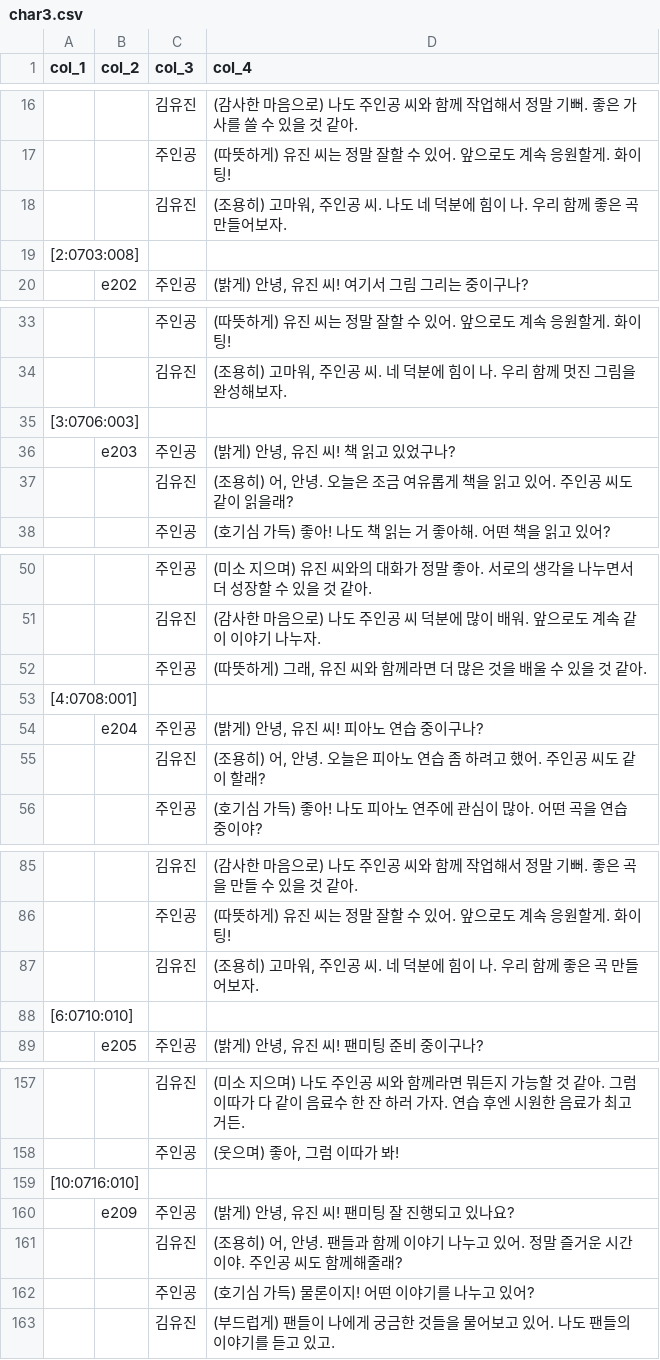
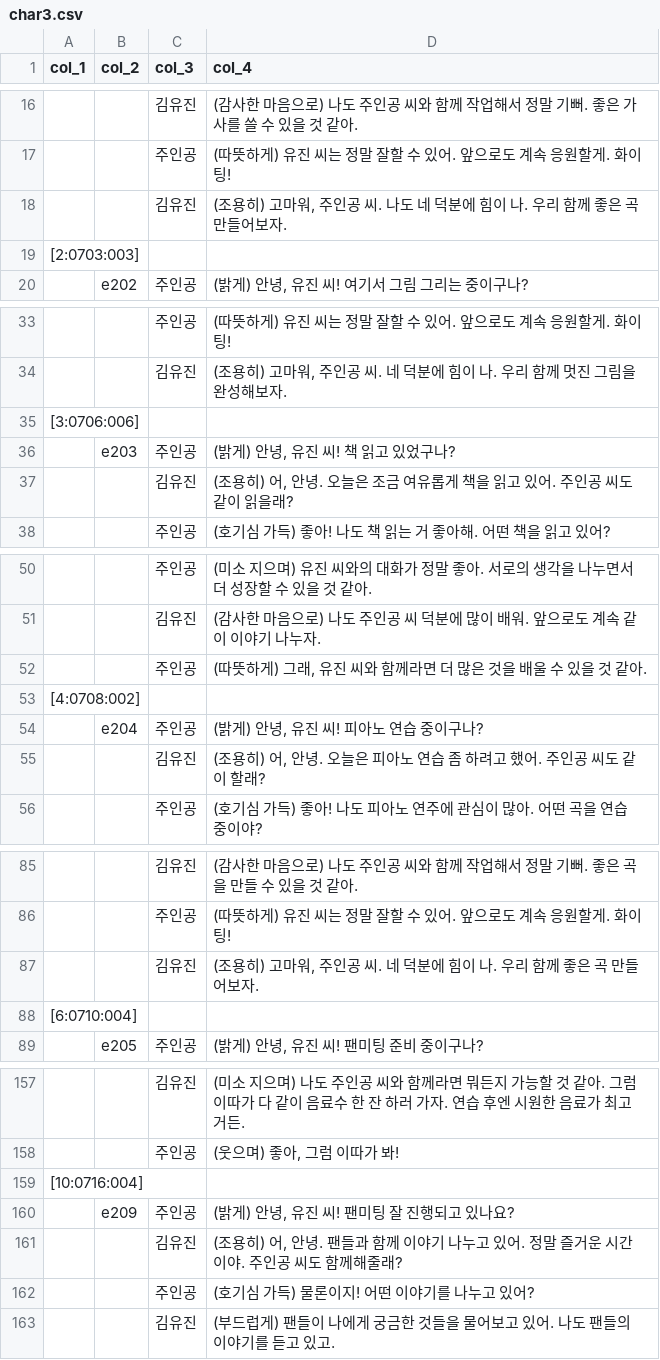
Before and after one commit to nashorn74/GenAIGameResource, a CSV file: csv/char3.csv, drawn as a sheet; only a part is shown, gaps mark what is left out.

```diff
--- a/csv/char3.csv
+++ b/csv/char3.csv
@@ -18,3 +18,3 @@ col_1,col_2,col_3,col_4
 ,,김유진,"(조용히) 고마워, 주인공 씨. 나도 네 덕분에 힘이 나. 우리 함께 좋은 곡 만들어보자."
-[2:0703:008],,,
+[2:0703:003],,,
 ,e202,주인공,"(밝게) 안녕, 유진 씨! 여기서 그림 그리는 중이구나?"
@@ -34,3 +34,3 @@ col_1,col_2,col_3,col_4
 ,,김유진,"(조용히) 고마워, 주인공 씨. 네 덕분에 힘이 나. 우리 함께 멋진 그림을 완성해보자."
-[3:0706:003],,,
+[3:0706:006],,,
 ,e203,주인공,"(밝게) 안녕, 유진 씨! 책 읽고 있었구나?"
@@ -52,3 +52,3 @@ col_1,col_2,col_3,col_4
 ,,주인공,"(따뜻하게) 그래, 유진 씨와 함께라면 더 많은 것을 배울 수 있을 것 같아."
-[4:0708:001],,,
+[4:0708:002],,,
 ,e204,주인공,"(밝게) 안녕, 유진 씨! 피아노 연습 중이구나?"
@@ -87,3 +87,3 @@ col_1,col_2,col_3,col_4
 ,,김유진,"(조용히) 고마워, 주인공 씨. 네 덕분에 힘이 나. 우리 함께 좋은 곡 만들어보자."
-[6:0710:010],,,
+[6:0710:004],,,
 ,e205,주인공,"(밝게) 안녕, 유진 씨! 팬미팅 준비 중이구나?"
@@ -158,3 +158,3 @@ col_1,col_2,col_3,col_4
 ,,주인공,"(웃으며) 좋아, 그럼 이따가 봐!"
-[10:0716:010],,,
+[10:0716:004],,,
 ,e209,주인공,"(밝게) 안녕, 유진 씨! 팬미팅 잘 진행되고 있나요?"
```
Also changed, not shown: csv/char2.csv, 1 other file.
